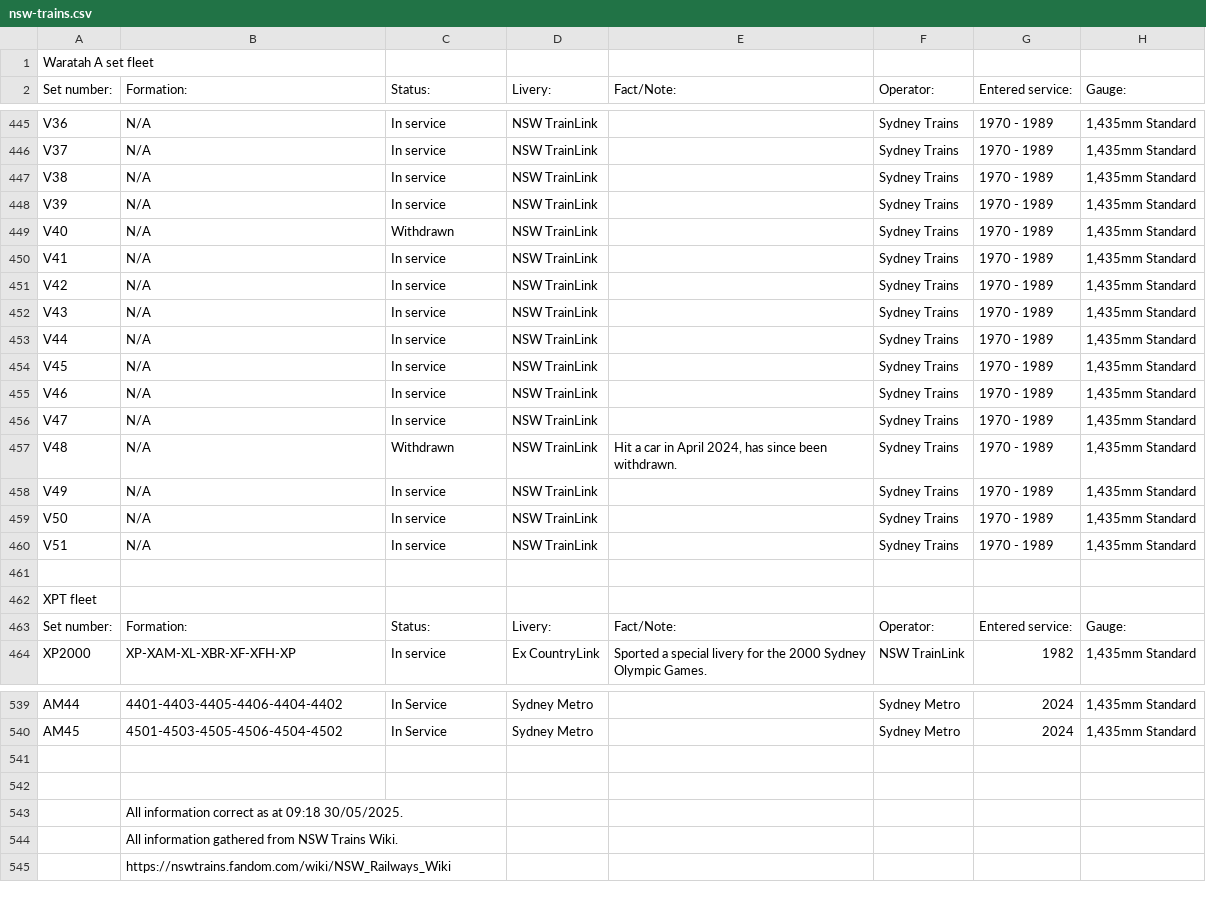
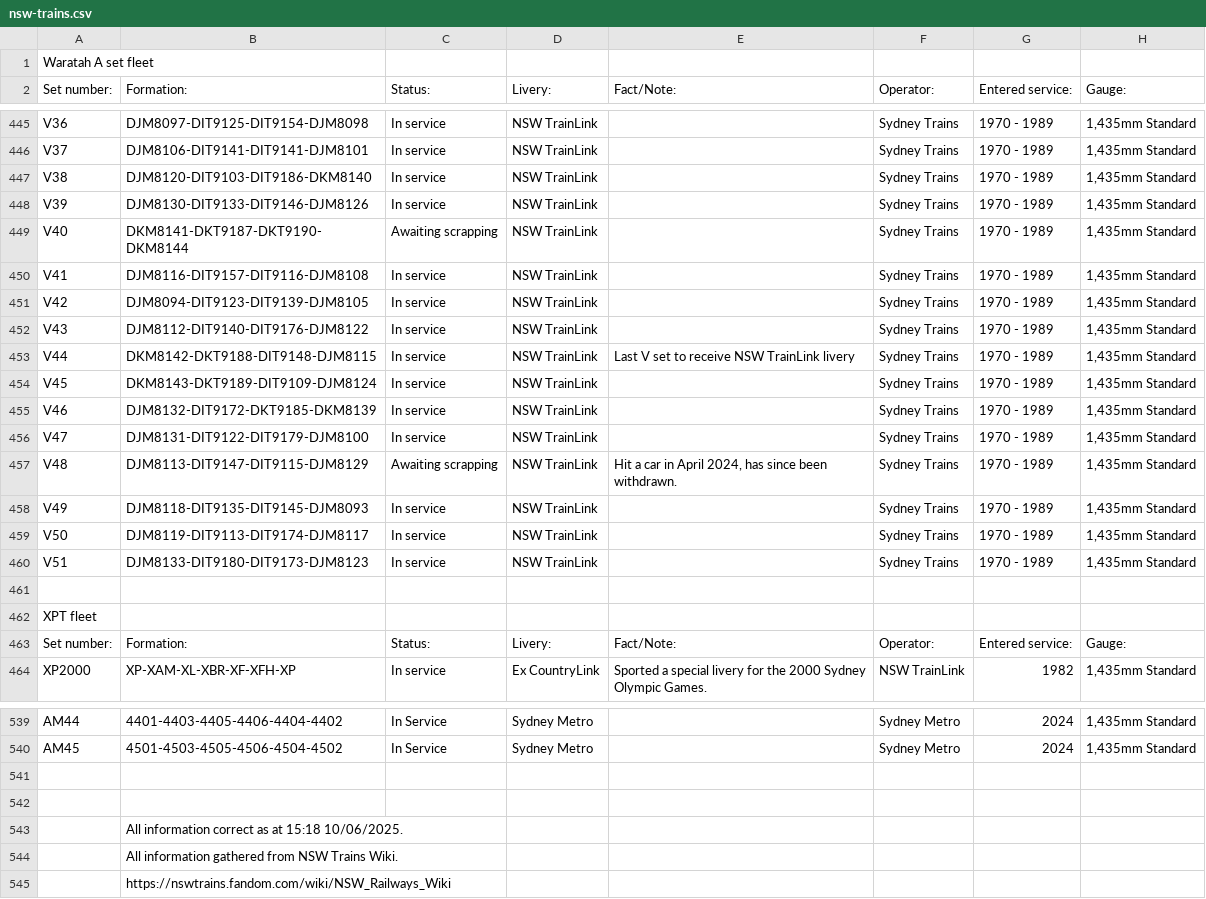
Before and after one commit to minirobinbin/TrackPulse-Vic, a CSV file: utils/datalists/nsw-trains.csv, drawn as a sheet; only a part is shown, gaps mark what is left out; the diff covers the shown part only; the diff names each change by its address in the sheet, - before the commit and + after, or states it on an @@ line.

Commit message:
updated nsw train data list

```diff
--- a/utils/datalists/nsw-trains.csv
+++ b/utils/datalists/nsw-trains.csv
-B445 (Formation:): N/A
+B445 (Formation:): DJM8097-DIT9125-DIT9154-DJM8098
-B446 (Formation:): N/A
+B446 (Formation:): DJM8106-DIT9141-DIT9141-DJM8101
-B447 (Formation:): N/A
+B447 (Formation:): DJM8120-DIT9103-DIT9186-DKM8140
-B448 (Formation:): N/A
+B448 (Formation:): DJM8130-DIT9133-DIT9146-DJM8126
-B449 (Formation:): N/A
+B449 (Formation:): DKM8141-DKT9187-DKT9190-DKM8144
-C449 (Status:): Withdrawn
+C449 (Status:): Awaiting scrapping
-B450 (Formation:): N/A
+B450 (Formation:): DJM8116-DIT9157-DIT9116-DJM8108
-B451 (Formation:): N/A
+B451 (Formation:): DJM8094-DIT9123-DIT9139-DJM8105
-B452 (Formation:): N/A
+B452 (Formation:): DJM8112-DIT9140-DIT9176-DJM8122
-B453 (Formation:): N/A
+B453 (Formation:): DKM8142-DKT9188-DIT9148-DJM8115
-E453 (Fact/Note:): (empty)
+E453 (Fact/Note:): Last V set to receive NSW TrainLink livery
-B454 (Formation:): N/A
+B454 (Formation:): DKM8143-DKT9189-DIT9109-DJM8124
-B455 (Formation:): N/A
+B455 (Formation:): DJM8132-DIT9172-DKT9185-DKM8139
-B456 (Formation:): N/A
+B456 (Formation:): DJM8131-DIT9122-DIT9179-DJM8100
-B457 (Formation:): N/A
+B457 (Formation:): DJM8113-DIT9147-DIT9115-DJM8129
-C457 (Status:): Withdrawn
+C457 (Status:): Awaiting scrapping
-B458 (Formation:): N/A
+B458 (Formation:): DJM8118-DIT9135-DIT9145-DJM8093
-B459 (Formation:): N/A
+B459 (Formation:): DJM8119-DIT9113-DIT9174-DJM8117
-B460 (Formation:): N/A
+B460 (Formation:): DJM8133-DIT9180-DIT9173-DJM8123
-B543 (Formation:): …as at 09:18 30/05/2025.
+B543 (Formation:): …as at 15:18 10/06/2025.
```
Also changed, not shown: 27 edited cells elsewhere in this file, 2 other files.
